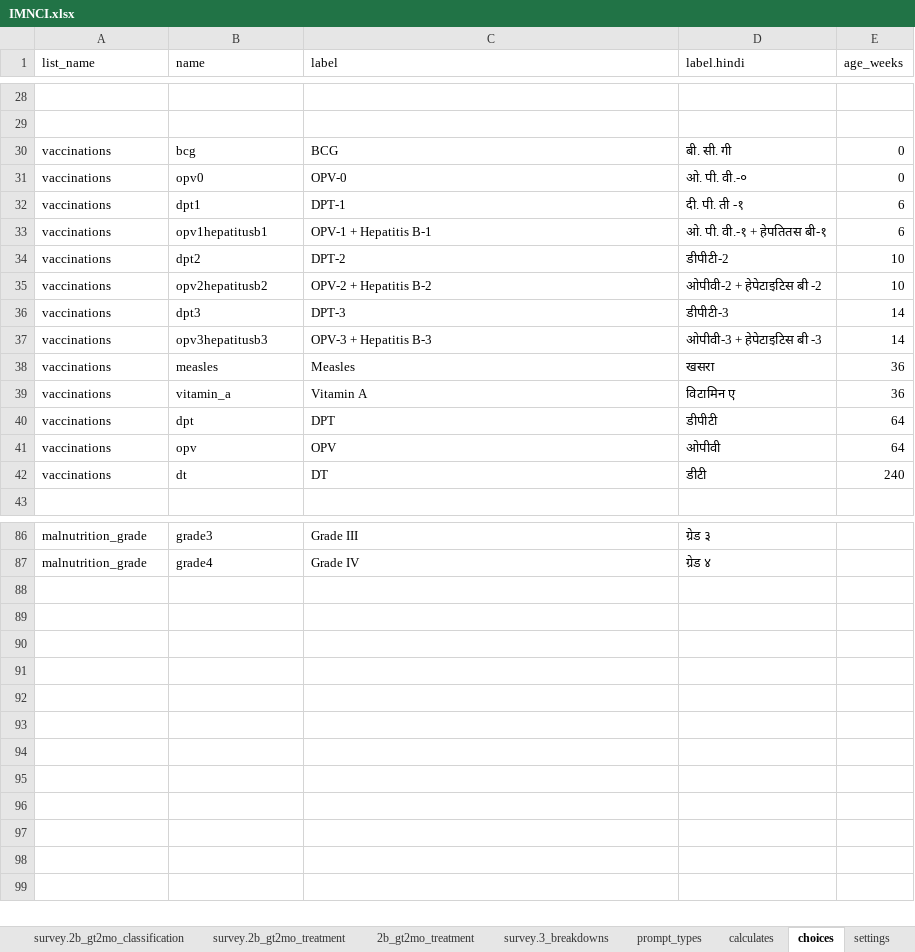
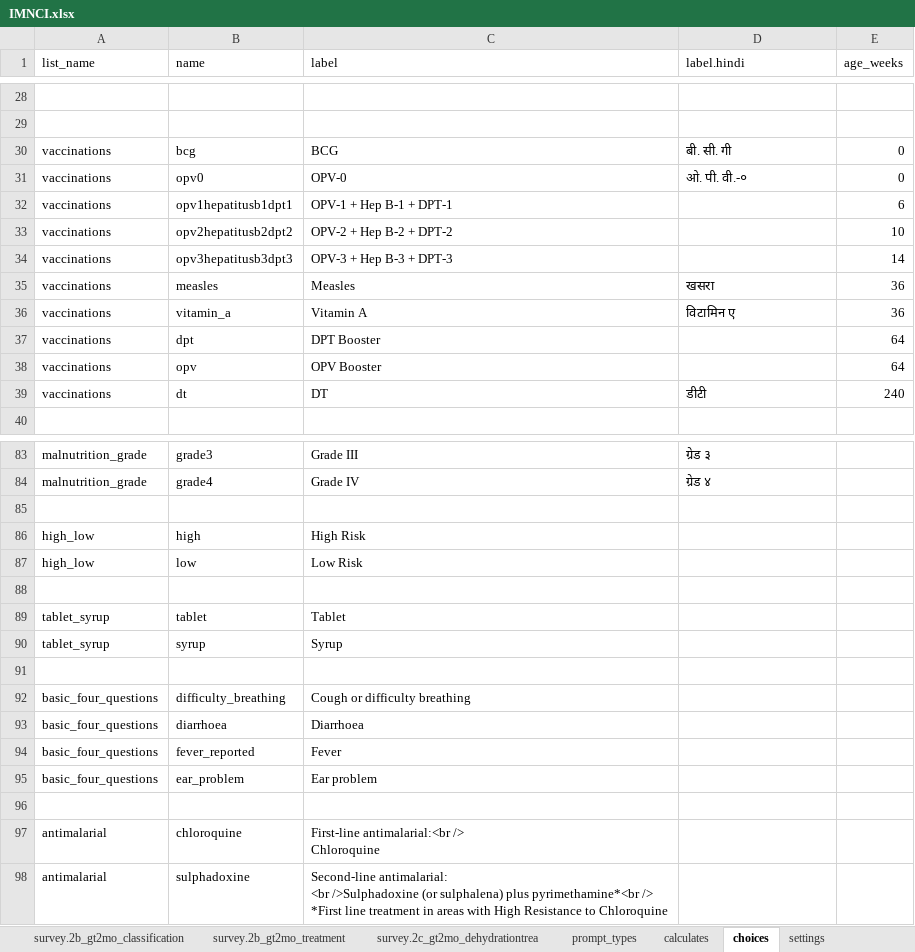
Before and after one commit to angshu/formidable-android-client, an Excel workbook: formidable-client/assets/opendatakit.collect2/form-files/IMNCI/IMNCI.xlsx, sheet choices, drawn as a sheet; only a part is shown, gaps mark what is left out; values as stored, in another font and other column widths than the file's, no borders; removed rows and columns are numbered as before the commit, all else as after; ↵ is a line break in a cell; the diff names each change by its address in the sheet, - before the commit and + after, or states it on an @@ line.

```diff
--- a/formidable-client/assets/opendatakit.collect2/form-files/IMNCI/IMNCI.xlsx (sheet choices)
+++ b/formidable-client/assets/opendatakit.collect2/form-files/IMNCI/IMNCI.xlsx (sheet choices)
-sheet tab: 2b_gt2mo_treatment
-sheet tab: survey.3_breakdowns
-row 32: vaccinations | dpt1 | DPT-1 | दी. पी. ती -१ | 6
-B32 (name): opv1hepatitusb1
+B32 (name): opv1hepatitusb1dpt1
-C32 (label): OPV-1 + Hepatitis B-1
+C32 (label): OPV-1 + Hep B-1 + DPT-1
-D32 (label.hindi): ओ. पी. वी.-१ + हेपतितस बी-१
+D32 (label.hindi): (empty)
-row 34: vaccinations | dpt2 | DPT-2 | डीपीटी-2 | 10
-B33 (name): opv2hepatitusb2
+B33 (name): opv2hepatitusb2dpt2
-C33 (label): OPV-2 + Hepatitis B-2
+C33 (label): OPV-2 + Hep B-2 + DPT-2
-D33 (label.hindi): ओपीवी-2 + हेपेटाइटिस बी -2
+D33 (label.hindi): (empty)
-row 36: vaccinations | dpt3 | DPT-3 | डीपीटी-3 | 14
-B34 (name): opv3hepatitusb3
+B34 (name): opv3hepatitusb3dpt3
-C34 (label): OPV-3 + Hepatitis B-3
+C34 (label): OPV-3 + Hep B-3 + DPT-3
-D34 (label.hindi): ओपीवी-3 + हेपेटाइटिस बी -3
+D34 (label.hindi): (empty)
-C37 (label): DPT
+C37 (label): DPT Booster
-D37 (label.hindi): डीपीटी
+D37 (label.hindi): (empty)
-C38 (label): OPV
+C38 (label): OPV Booster
-D38 (label.hindi): ओपीवी
+D38 (label.hindi): (empty)
+row 85: (empty)
+row 86: high_low | high | High Risk
+row 87: high_low | low | Low Risk
+row 88: (empty)
+row 89: tablet_syrup | tablet | Tablet
+row 90: tablet_syrup | syrup | Syrup
+row 91: (empty)
+row 92: basic_four_questions | difficulty_breathing | Cough or difficulty breathing
+row 93: basic_four_questions | diarrhoea | Diarrhoea
+row 94: basic_four_questions | fever_reported | Fever
+row 95: basic_four_questions | ear_problem | Ear problem
+row 96: (empty)
+row 97: antimalarial | chloroquine | First-line antimalarial:<br /> ↵ Chloroquine
+row 98: antimalarial | sulphadoxine | Second-line antimalarial: ↵ <br />Sulphadoxine (or sulphalena) plus pyrimethamine*<br /> ↵ *First line treatment in areas with High Resistance to Chloroquine
```
Also changed, not shown: sheet survey.2b_gt2mo_treatment, sheet survey.2b_gt2mo_classification, sheet survey.2_gt2mo, sheet survey.2c_gt2mo_dehydrationtrea, sheet calculates, sheet prompt_types, 1 more sheet, other sheet tabs, formidable-client/assets/opendatakit.collect2/form-files/example/example.xlsx, formidable-client/assets/opendatakit.collect2/form-files/selects/selects.xlsx, 44 other files.
